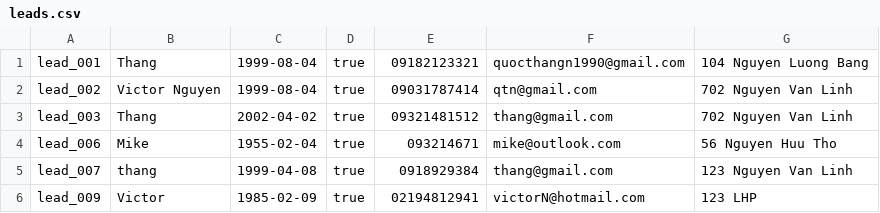
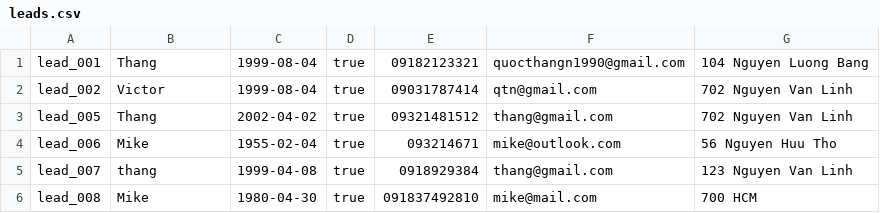
Before and after one commit to s3836387/Programming1, a CSV file: LeadCRM/out/production/LeadCRM/com/company/leads.csv, drawn as a sheet.

```diff
--- a/LeadCRM/out/production/LeadCRM/com/company/leads.csv
+++ b/LeadCRM/out/production/LeadCRM/com/company/leads.csv
@@ -1,6 +1,6 @@
 lead_001,Thang,1999-08-04,true,09182123321,quocthangn1990@gmail.com,104 Nguyen Luong Bang
-lead_002,Victor Nguyen,1999-08-04,true,09031787414,qtn@gmail.com,702 Nguyen Van Linh
-lead_003,Thang,2002-04-02,true,09321481512,thang@gmail.com,702 Nguyen Van Linh
+lead_002,Victor,1999-08-04,true,09031787414,qtn@gmail.com,702 Nguyen Van Linh
+lead_005,Thang,2002-04-02,true,09321481512,thang@gmail.com,702 Nguyen Van Linh
 lead_006,Mike,1955-02-04,true,093214671,mike@outlook.com,56 Nguyen Huu Tho
 lead_007,thang,1999-04-08,true,0918929384,thang@gmail.com,123 Nguyen Van Linh
-lead_009,Victor,1985-02-09,true,02194812941,victorN@hotmail.com,123 LHP
+lead_008,Mike,1980-04-30,true,091837492810,mike@mail.com,700 HCM
```
Also changed, not shown: LeadCRM/out/production/LeadCRM/com/company/dummy2.csv, LeadCRM/src/com/company/dummy2.csv, 13 other files.
